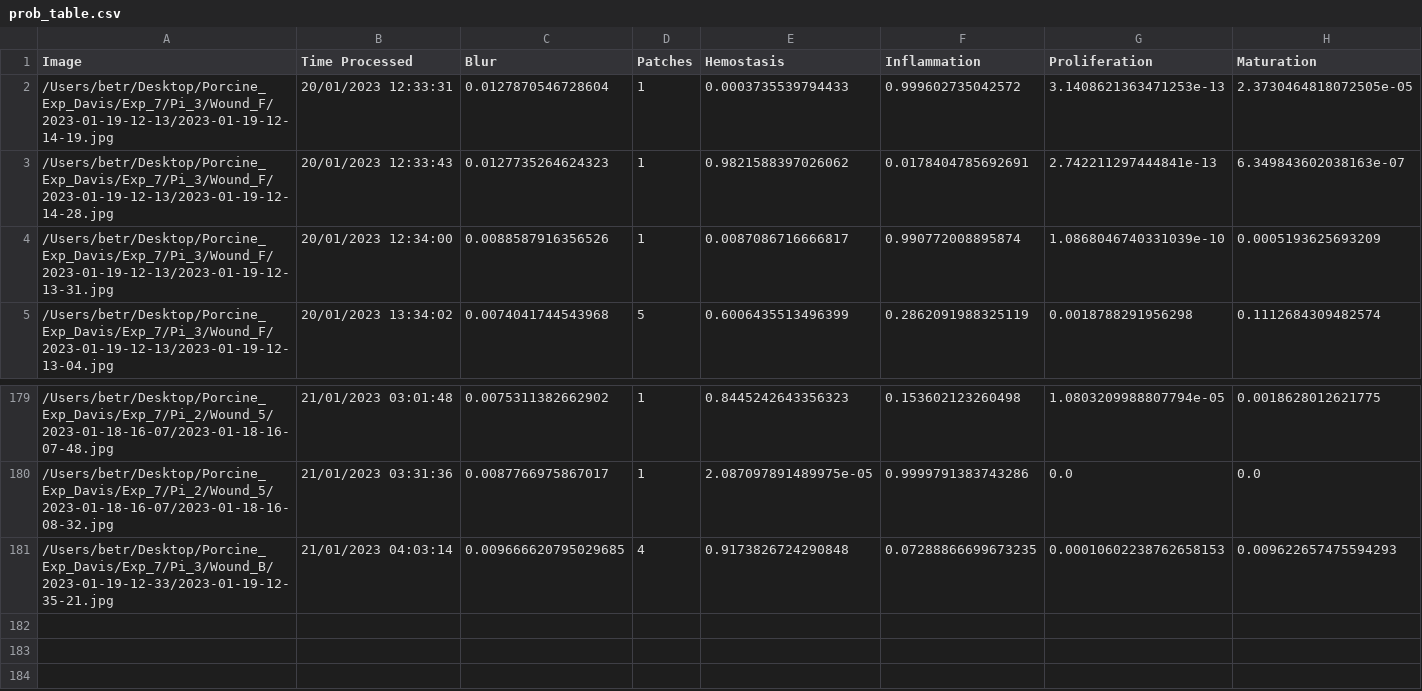
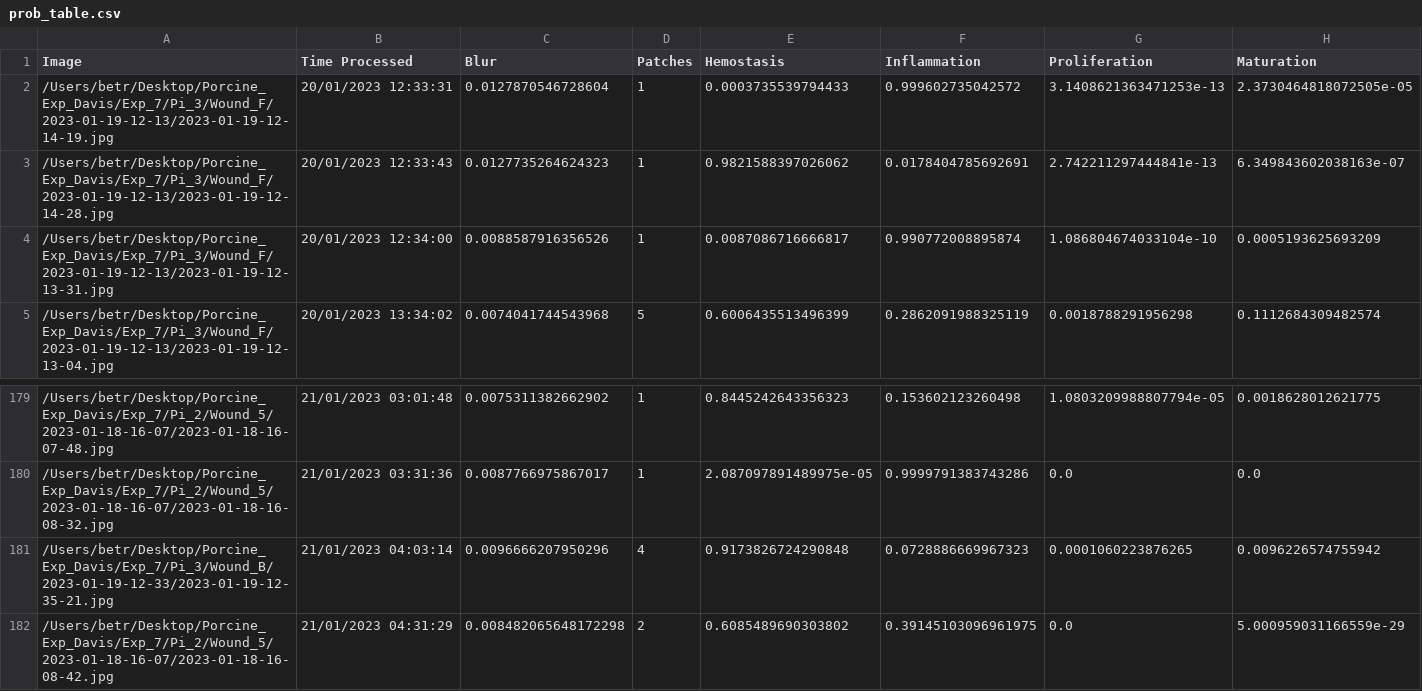
Before and after one commit to hectorcarrion/HealNet-Inference, a CSV file: prob_table.csv, drawn as a sheet; only a part is shown, gaps mark what is left out.

Commit message:
Table Autocommit

```diff
--- a/prob_table.csv
+++ b/prob_table.csv
@@ -3,3 +3,3 @@ Image,Time Processed,Blur,Patches,Hemostasis,Inflammation,Proliferation,Maturati
 /Users/betr/Desktop/Porcine_Exp_Davis/Exp_7/Pi_3/Wound_F/2023-01-19-12-13/2023-01-19-12-14-28.jpg,20/01/2023 12:33:43,0.0127735264624323,1,0.9821588397026062,0.0178404785692691,2.742211297444841e-13,6.349843602038163e-07
-/Users/betr/Desktop/Porcine_Exp_Davis/Exp_7/Pi_3/Wound_F/2023-01-19-12-13/2023-01-19-12-13-31.jpg,20/01/2023 12:34:00,0.0088587916356526,1,0.0087086716666817,0.990772008895874,1.0868046740331039e-10,0.0005193625693209
+/Users/betr/Desktop/Porcine_Exp_Davis/Exp_7/Pi_3/Wound_F/2023-01-19-12-13/2023-01-19-12-13-31.jpg,20/01/2023 12:34:00,0.0088587916356526,1,0.0087086716666817,0.990772008895874,1.086804674033104e-10,0.0005193625693209
 /Users/betr/Desktop/Porcine_Exp_Davis/Exp_7/Pi_3/Wound_F/2023-01-19-12-13/2023-01-19-12-13-04.jpg,20/01/2023 13:34:02,0.0074041744543968,5,0.6006435513496399,0.2862091988325119,0.0018788291956298,0.1112684309482574
@@ -180,2 +180,3 @@ Image,Time Processed,Blur,Patches,Hemostasis,Inflammation,Proliferation,Maturati
 /Users/betr/Desktop/Porcine_Exp_Davis/Exp_7/Pi_2/Wound_5/2023-01-18-16-07/2023-01-18-16-08-32.jpg,21/01/2023 03:31:36,0.0087766975867017,1,2.087097891489975e-05,0.9999791383743286,0.0,0.0
-/Users/betr/Desktop/Porcine_Exp_Davis/Exp_7/Pi_3/Wound_B/2023-01-19-12-33/2023-01-19-12-35-21.jpg,21/01/2023 04:03:14,0.009666620795029685,4,0.9173826724290848,0.07288866699673235,0.00010602238762658153,0.009622657475594293
+/Users/betr/Desktop/Porcine_Exp_Davis/Exp_7/Pi_3/Wound_B/2023-01-19-12-33/2023-01-19-12-35-21.jpg,21/01/2023 04:03:14,0.0096666207950296,4,0.9173826724290848,0.0728886669967323,0.0001060223876265,0.0096226574755942
+/Users/betr/Desktop/Porcine_Exp_Davis/Exp_7/Pi_2/Wound_5/2023-01-18-16-07/2023-01-18-16-08-42.jpg,21/01/2023 04:31:29,0.008482065648172298,2,0.6085489690303802,0.39145103096961975,0.0,5.000959031166559e-29
```
Also changed, not shown: 1 other file.
